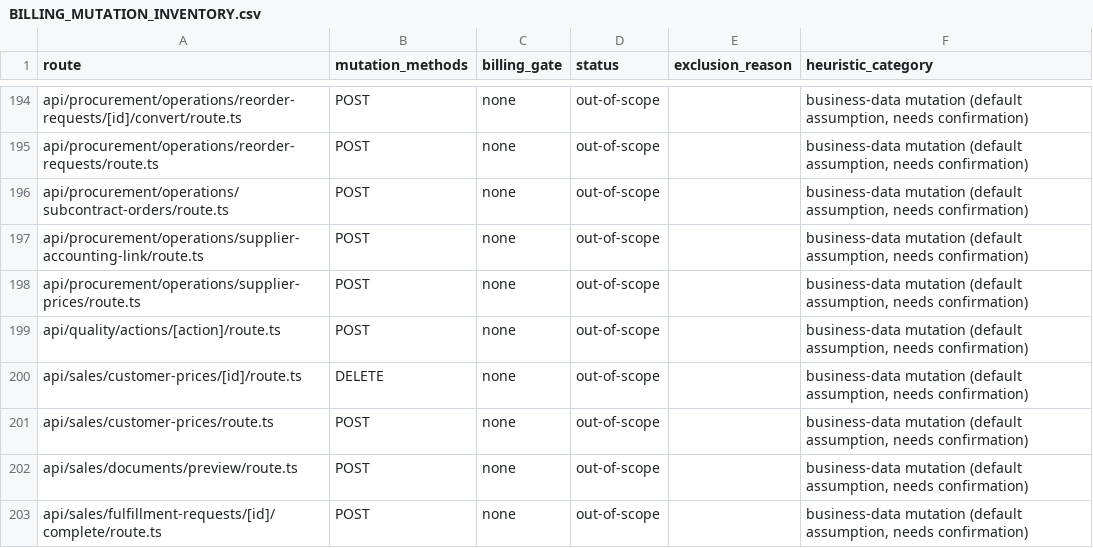
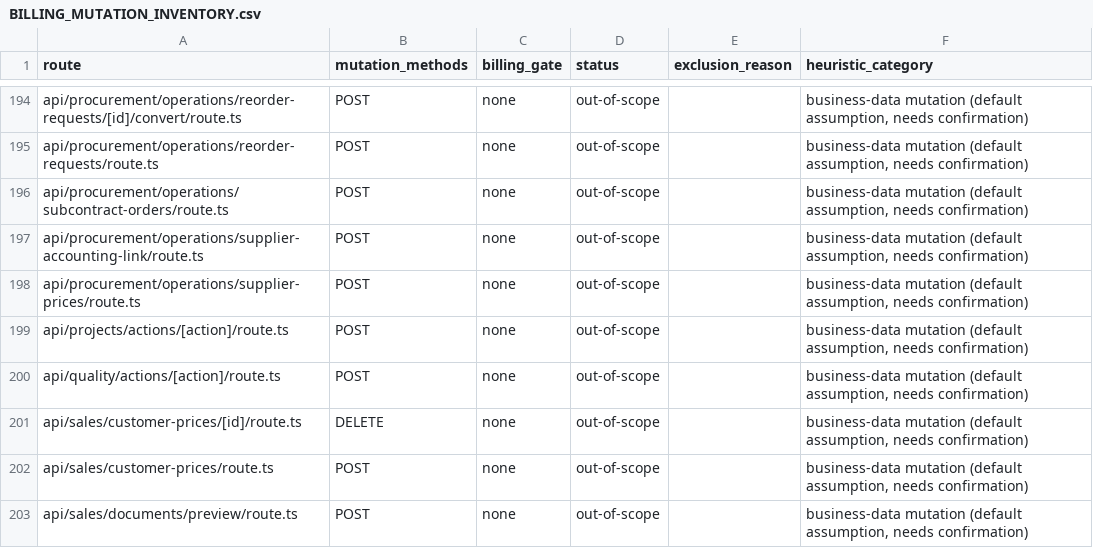
Before and after one commit to vercentlabs/Vercentlabs-erp, a CSV file: docs/frontend-rebuild/BILLING_MUTATION_INVENTORY.csv, drawn as a sheet; only a part is shown, gaps mark what is left out; the shorter side is filled out with more unchanged rows.

```diff
--- a/docs/frontend-rebuild/BILLING_MUTATION_INVENTORY.csv
+++ b/docs/frontend-rebuild/BILLING_MUTATION_INVENTORY.csv
@@ -198,2 +198,3 @@ api/procurement/operations/supplier-accounting-link/route.ts,POST,none,out-of-sc
 api/procurement/operations/supplier-prices/route.ts,POST,none,out-of-scope,,"business-data mutation (default assumption, needs confirmation)"
+api/projects/actions/[action]/route.ts,POST,none,out-of-scope,,"business-data mutation (default assumption, needs confirmation)"
 api/quality/actions/[action]/route.ts,POST,none,out-of-scope,,"business-data mutation (default assumption, needs confirmation)"
```
Also changed, not shown: docs/frontend-rebuild/ROUTE_SECURITY_MATRIX.csv, 45 other files.
